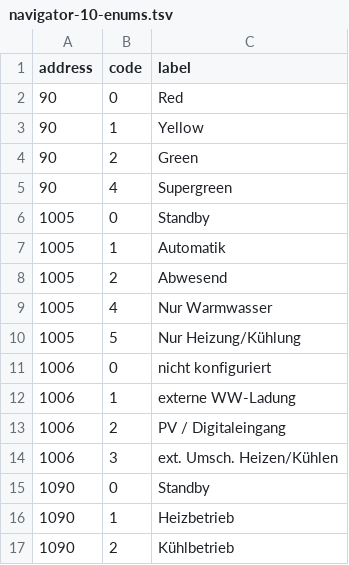
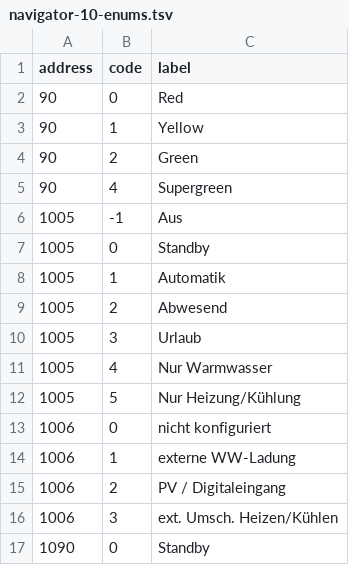
Before and after one commit to dschrempf/idm-modbus, a TSV file: data/navigator-10-enums.tsv, drawn as a sheet; only a part is shown; the shorter side is filled out with more unchanged rows.

Commit message:
Read 1005's "Aus" as a code, and a code as a Code
1005 answers ffff for "Aus", the word of an unfitted sensor, so decode
read a machine switched off as no value. The manual prints neither -1
"Aus" nor 3 "Urlaub"; data/navigator-10-measured-enums.tsv, written by
hand, lists them with the document holding their evidence.
tools/transcribe.py adds them to the enumerations, widens 1005's range to
-1, and refuses a code the manual prints. A UCHAR reads a negative word
inside its range as a value.

So that a -1 never stands bare, the table gains a scale column, derived
from the labels, and decode gives an enumeration a Code rather than a
Count. 1104's labels mark points of its scale and 1712 is a BOOL, so
neither is one.

1104 not following M73 stays prose, in doc/research.md's open questions
and the haddock of Drive: it was measured on 20.24-1574 only.

```diff
--- a/data/navigator-10-enums.tsv
+++ b/data/navigator-10-enums.tsv
@@ -5,2 +5,3 @@ address	code	label
 90	4	Supergreen
+1005	-1	Aus
 1005	0	Standby
@@ -8,2 +9,3 @@ address	code	label
 1005	2	Abwesend
+1005	3	Urlaub
 1005	4	Nur Warmwasser
```
Also changed, not shown: 22 other files.
